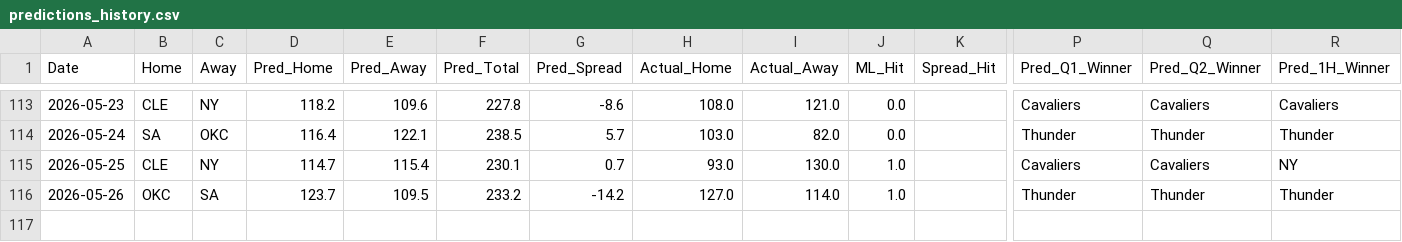
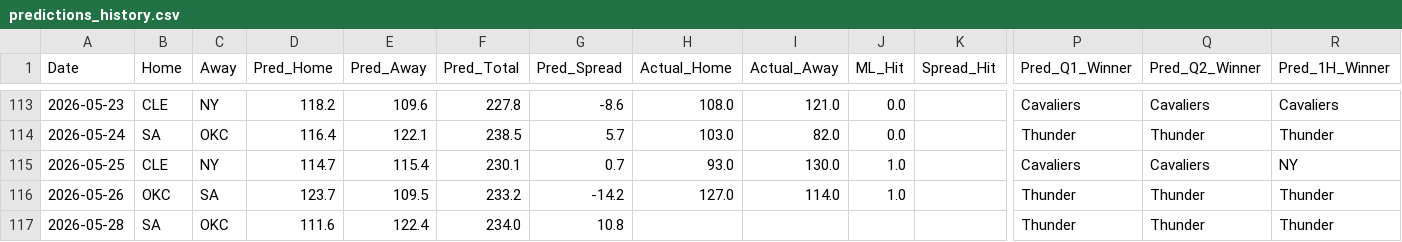
Before and after one commit to Carlosm09899/Predictive-model-applied-to-the-NBA, a CSV file: predictions_history.csv, drawn as a sheet; only a part is shown, gaps mark what is left out; rows hold the shown columns only; the diff names each change by its address in the sheet, - before the commit and + after, or states it on an @@ line.

```diff
--- a/predictions_history.csv
+++ b/predictions_history.csv
+row 117: 2026-05-28 | SA | OKC | 111.6 | 122.4 | 234.0 | 10.8 |  |  |  |  | Thunder | Thunder | Thunder
```
Also changed, not shown: 1 other file.
